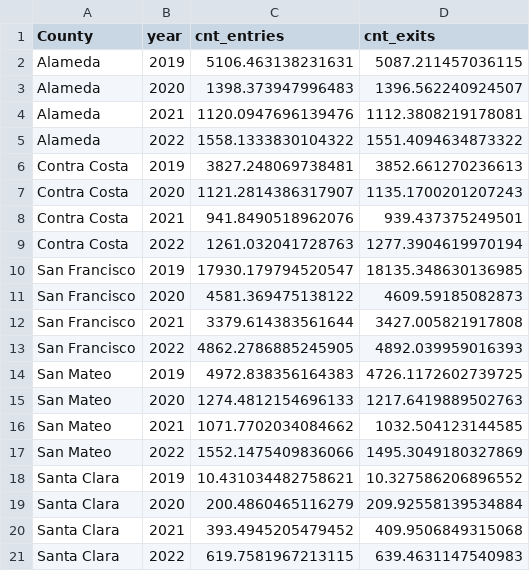
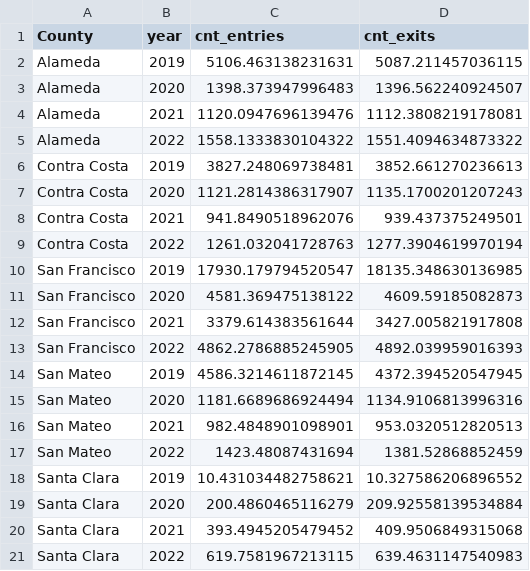
Before and after one commit to katldewitt/data_viz_covid_bart, a CSV file: 100_QA_files/100_qa_temp_yearly.csv, drawn as a sheet.

```diff
--- a/100_QA_files/100_qa_temp_yearly.csv
+++ b/100_QA_files/100_qa_temp_yearly.csv
@@ -13,6 +13,6 @@ San Francisco,2021,3379.614383561644,3427.005821917808
 San Francisco,2022,4862.2786885245905,4892.039959016393
-San Mateo,2019,4972.838356164383,4726.1172602739725
-San Mateo,2020,1274.4812154696133,1217.6419889502763
-San Mateo,2021,1071.7702034084662,1032.504123144585
-San Mateo,2022,1552.1475409836066,1495.3049180327869
+San Mateo,2019,4586.3214611872145,4372.394520547945
+San Mateo,2020,1181.6689686924494,1134.9106813996316
+San Mateo,2021,982.4848901098901,953.0320512820513
+San Mateo,2022,1423.48087431694,1381.52868852459
 Santa Clara,2019,10.431034482758621,10.327586206896552
```
Also changed, not shown: 100_QA_files/100_qa_min_cnts.csv, 100_QA_files/100_qa_temp_monthly.csv, 3 other files.
